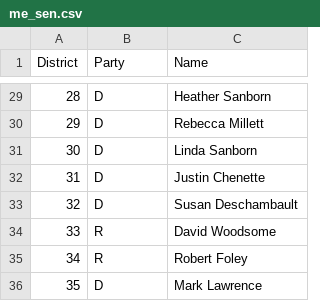
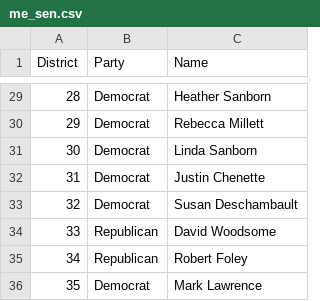
Before and after one commit to zschutzman/legislatr, a CSV file: legislatures/me_sen.csv, drawn as a sheet; only a part is shown, gaps mark what is left out; the diff covers the shown part only.

```diff
--- a/legislatures/me_sen.csv
+++ b/legislatures/me_sen.csv
@@ -29,8 +29,8 @@
-28	"D"	"Heather Sanborn"
-29	"D"	"Rebecca Millett"
-30	"D"	"Linda Sanborn"
-31	"D"	"Justin Chenette"
-32	"D"	"Susan Deschambault"
-33	"R"	"David Woodsome"
-34	"R"	"Robert Foley"
-35	"D"	"Mark Lawrence"
+28	"Democrat"	"Heather Sanborn"
+29	"Democrat"	"Rebecca Millett"
+30	"Democrat"	"Linda Sanborn"
+31	"Democrat"	"Justin Chenette"
+32	"Democrat"	"Susan Deschambault"
+33	"Republican"	"David Woodsome"
+34	"Republican"	"Robert Foley"
+35	"Democrat"	"Mark Lawrence"
```
Also changed, not shown: 27 edited cells elsewhere in this file, legislatures/me_house.csv, 8 other files.
